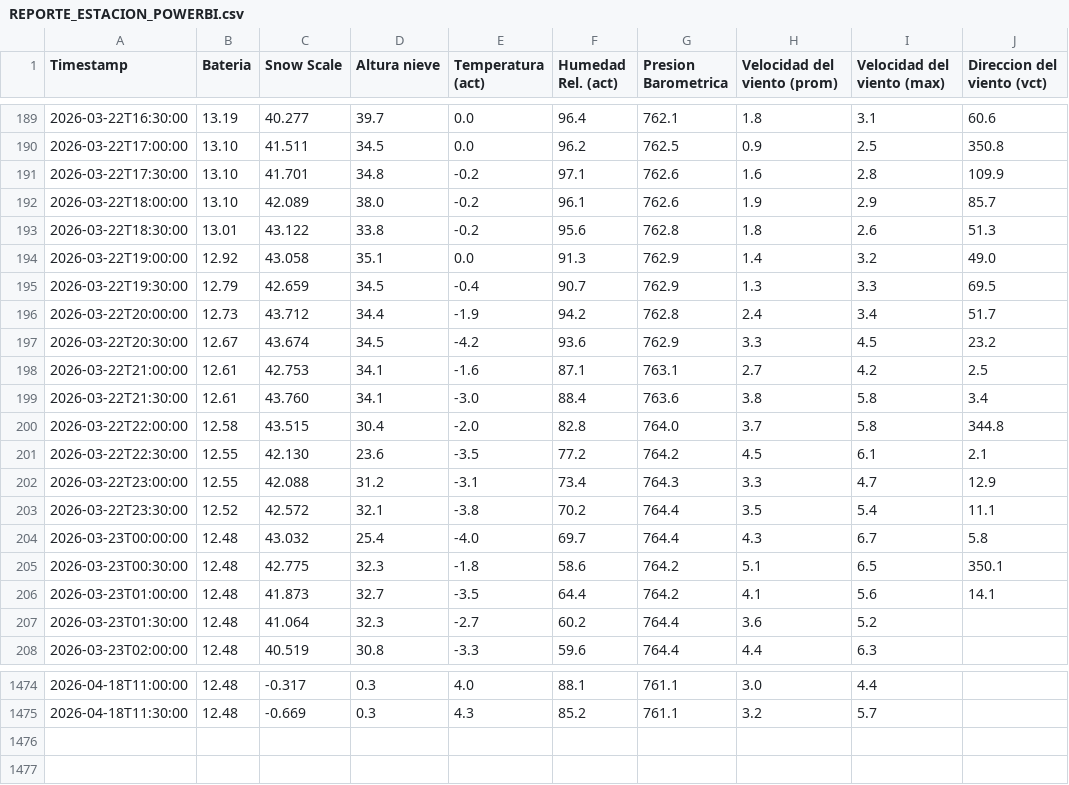
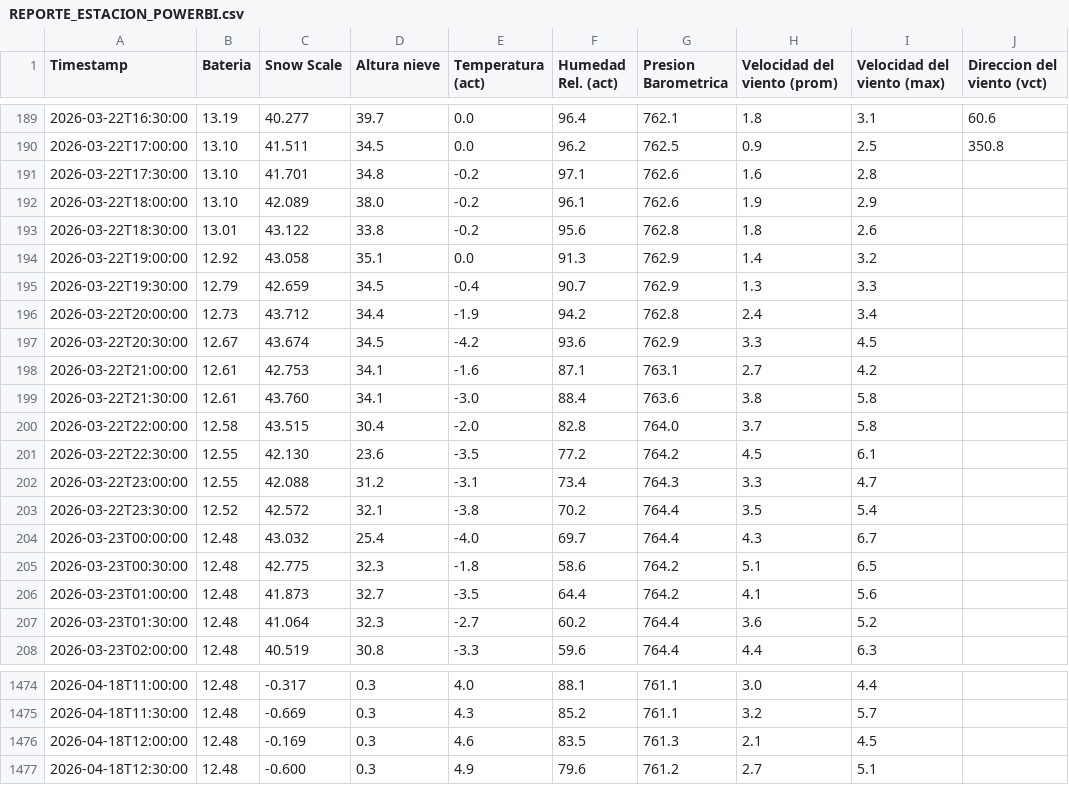
Before and after one commit to Oper296/estacion_meteorologica, a CSV file: REPORTE_ESTACION_POWERBI.csv, drawn as a sheet; only a part is shown, gaps mark what is left out.

Commit message:
Auto-update 2026-04-18 12:52

```diff
--- a/REPORTE_ESTACION_POWERBI.csv
+++ b/REPORTE_ESTACION_POWERBI.csv
@@ -190,18 +190,18 @@ Timestamp,Bateria,Snow Scale,Altura nieve,Temperatura (act),Humedad Rel. (act),P
 2026-03-22T17:00:00,13.10,41.511,34.5,0.0,96.2,762.5,0.9,2.5,350.8
-2026-03-22T17:30:00,13.10,41.701,34.8,-0.2,97.1,762.6,1.6,2.8,109.9
-2026-03-22T18:00:00,13.10,42.089,38.0,-0.2,96.1,762.6,1.9,2.9,85.7
-2026-03-22T18:30:00,13.01,43.122,33.8,-0.2,95.6,762.8,1.8,2.6,51.3
-2026-03-22T19:00:00,12.92,43.058,35.1,0.0,91.3,762.9,1.4,3.2,49.0
-2026-03-22T19:30:00,12.79,42.659,34.5,-0.4,90.7,762.9,1.3,3.3,69.5
-2026-03-22T20:00:00,12.73,43.712,34.4,-1.9,94.2,762.8,2.4,3.4,51.7
-2026-03-22T20:30:00,12.67,43.674,34.5,-4.2,93.6,762.9,3.3,4.5,23.2
-2026-03-22T21:00:00,12.61,42.753,34.1,-1.6,87.1,763.1,2.7,4.2,2.5
-2026-03-22T21:30:00,12.61,43.760,34.1,-3.0,88.4,763.6,3.8,5.8,3.4
-2026-03-22T22:00:00,12.58,43.515,30.4,-2.0,82.8,764.0,3.7,5.8,344.8
-2026-03-22T22:30:00,12.55,42.130,23.6,-3.5,77.2,764.2,4.5,6.1,2.1
-2026-03-22T23:00:00,12.55,42.088,31.2,-3.1,73.4,764.3,3.3,4.7,12.9
-2026-03-22T23:30:00,12.52,42.572,32.1,-3.8,70.2,764.4,3.5,5.4,11.1
-2026-03-23T00:00:00,12.48,43.032,25.4,-4.0,69.7,764.4,4.3,6.7,5.8
-2026-03-23T00:30:00,12.48,42.775,32.3,-1.8,58.6,764.2,5.1,6.5,350.1
-2026-03-23T01:00:00,12.48,41.873,32.7,-3.5,64.4,764.2,4.1,5.6,14.1
+2026-03-22T17:30:00,13.10,41.701,34.8,-0.2,97.1,762.6,1.6,2.8,
+2026-03-22T18:00:00,13.10,42.089,38.0,-0.2,96.1,762.6,1.9,2.9,
+2026-03-22T18:30:00,13.01,43.122,33.8,-0.2,95.6,762.8,1.8,2.6,
+2026-03-22T19:00:00,12.92,43.058,35.1,0.0,91.3,762.9,1.4,3.2,
+2026-03-22T19:30:00,12.79,42.659,34.5,-0.4,90.7,762.9,1.3,3.3,
+2026-03-22T20:00:00,12.73,43.712,34.4,-1.9,94.2,762.8,2.4,3.4,
+2026-03-22T20:30:00,12.67,43.674,34.5,-4.2,93.6,762.9,3.3,4.5,
+2026-03-22T21:00:00,12.61,42.753,34.1,-1.6,87.1,763.1,2.7,4.2,
+2026-03-22T21:30:00,12.61,43.760,34.1,-3.0,88.4,763.6,3.8,5.8,
+2026-03-22T22:00:00,12.58,43.515,30.4,-2.0,82.8,764.0,3.7,5.8,
+2026-03-22T22:30:00,12.55,42.130,23.6,-3.5,77.2,764.2,4.5,6.1,
+2026-03-22T23:00:00,12.55,42.088,31.2,-3.1,73.4,764.3,3.3,4.7,
+2026-03-22T23:30:00,12.52,42.572,32.1,-3.8,70.2,764.4,3.5,5.4,
+2026-03-23T00:00:00,12.48,43.032,25.4,-4.0,69.7,764.4,4.3,6.7,
+2026-03-23T00:30:00,12.48,42.775,32.3,-1.8,58.6,764.2,5.1,6.5,
+2026-03-23T01:00:00,12.48,41.873,32.7,-3.5,64.4,764.2,4.1,5.6,
 2026-03-23T01:30:00,12.48,41.064,32.3,-2.7,60.2,764.4,3.6,5.2,
@@ -1475 +1475,3 @@ Timestamp,Bateria,Snow Scale,Altura nieve,Temperatura (act),Humedad Rel. (act),P
 2026-04-18T11:30:00,12.48,-0.669,0.3,4.3,85.2,761.1,3.2,5.7,
+2026-04-18T12:00:00,12.48,-0.169,0.3,4.6,83.5,761.3,2.1,4.5,
+2026-04-18T12:30:00,12.48,-0.600,0.3,4.9,79.6,761.2,2.7,5.1,
```
